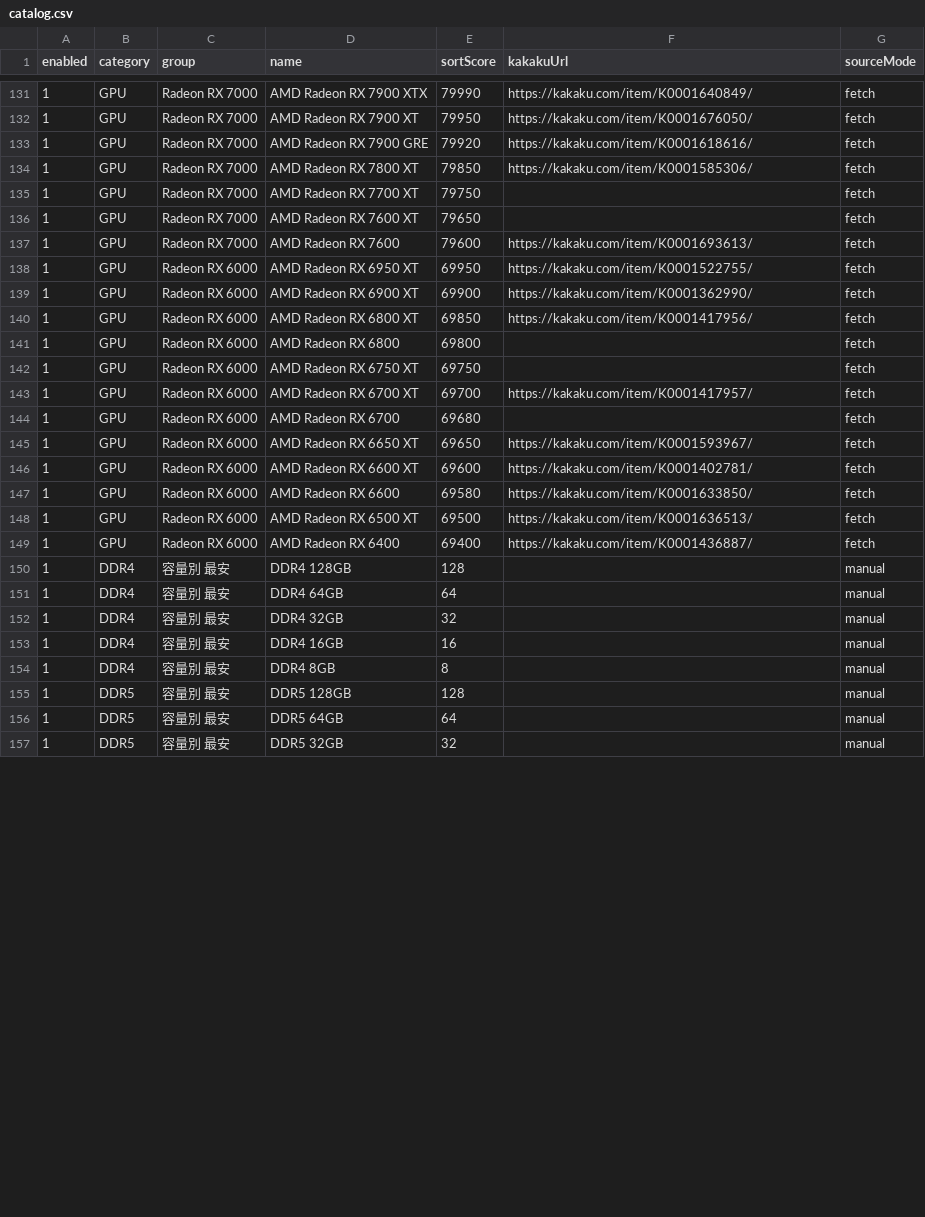
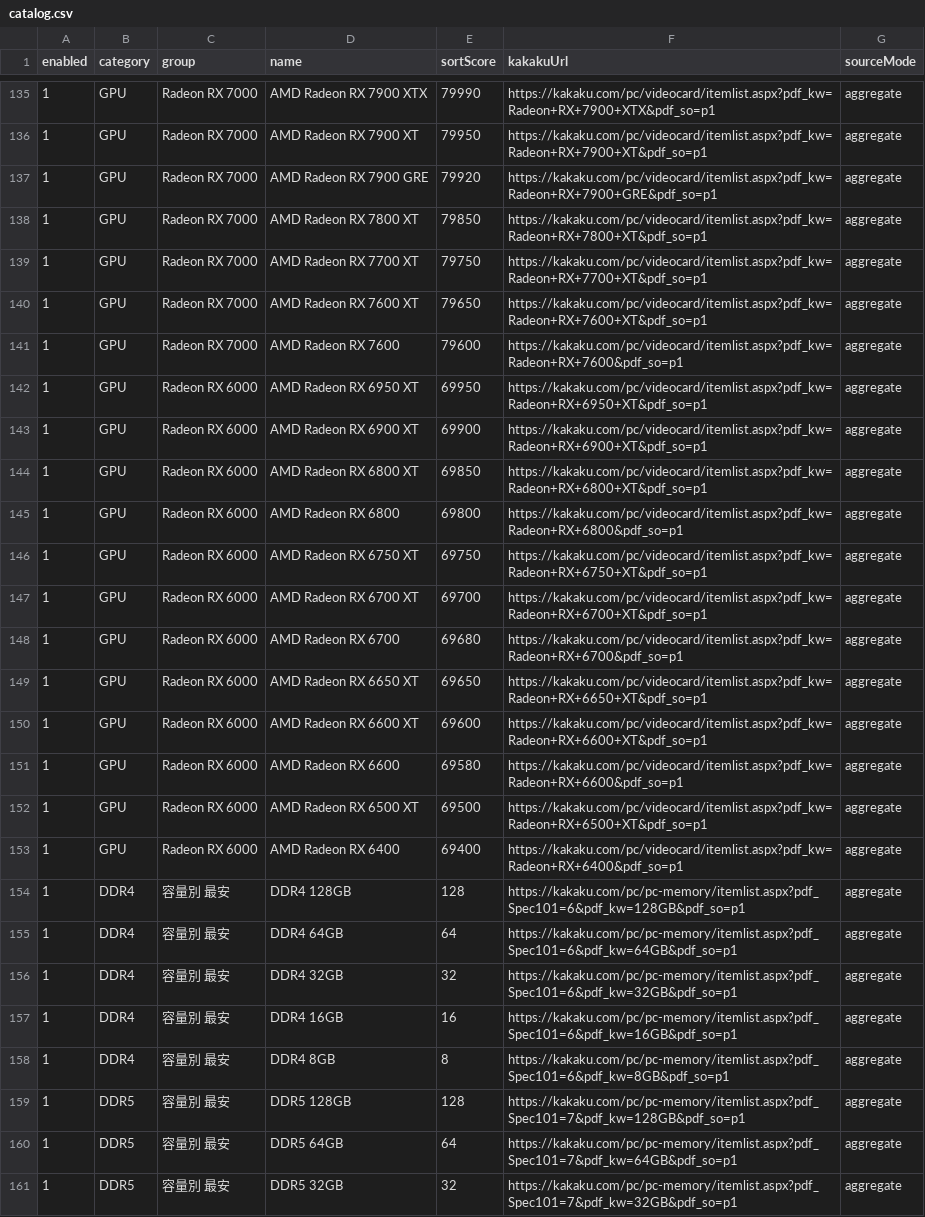
Before and after one commit to Rohusaika/PCparts, a CSV file: Tools/catalog.csv, drawn as a sheet; only a part is shown, gaps mark what is left out; the diff covers the shown part only.

```diff
--- a/Tools/catalog.csv
+++ b/Tools/catalog.csv
@@ -131,27 +135,27 @@
-1,GPU,Radeon RX 7000,AMD Radeon RX 7900 XTX,79990,https://kakaku.com/item/K0001640849/,fetch
-1,GPU,Radeon RX 7000,AMD Radeon RX 7900 XT,79950,https://kakaku.com/item/K0001676050/,fetch
-1,GPU,Radeon RX 7000,AMD Radeon RX 7900 GRE,79920,https://kakaku.com/item/K0001618616/,fetch
-1,GPU,Radeon RX 7000,AMD Radeon RX 7800 XT,79850,https://kakaku.com/item/K0001585306/,fetch
-1,GPU,Radeon RX 7000,AMD Radeon RX 7700 XT,79750,,fetch
-1,GPU,Radeon RX 7000,AMD Radeon RX 7600 XT,79650,,fetch
-1,GPU,Radeon RX 7000,AMD Radeon RX 7600,79600,https://kakaku.com/item/K0001693613/,fetch
-1,GPU,Radeon RX 6000,AMD Radeon RX 6950 XT,69950,https://kakaku.com/item/K0001522755/,fetch
-1,GPU,Radeon RX 6000,AMD Radeon RX 6900 XT,69900,https://kakaku.com/item/K0001362990/,fetch
-1,GPU,Radeon RX 6000,AMD Radeon RX 6800 XT,69850,https://kakaku.com/item/K0001417956/,fetch
-1,GPU,Radeon RX 6000,AMD Radeon RX 6800,69800,,fetch
-1,GPU,Radeon RX 6000,AMD Radeon RX 6750 XT,69750,,fetch
-1,GPU,Radeon RX 6000,AMD Radeon RX 6700 XT,69700,https://kakaku.com/item/K0001417957/,fetch
-1,GPU,Radeon RX 6000,AMD Radeon RX 6700,69680,,fetch
-1,GPU,Radeon RX 6000,AMD Radeon RX 6650 XT,69650,https://kakaku.com/item/K0001593967/,fetch
-1,GPU,Radeon RX 6000,AMD Radeon RX 6600 XT,69600,https://kakaku.com/item/K0001402781/,fetch
-1,GPU,Radeon RX 6000,AMD Radeon RX 6600,69580,https://kakaku.com/item/K0001633850/,fetch
-1,GPU,Radeon RX 6000,AMD Radeon RX 6500 XT,69500,https://kakaku.com/item/K0001636513/,fetch
-1,GPU,Radeon RX 6000,AMD Radeon RX 6400,69400,https://kakaku.com/item/K0001436887/,fetch
-1,DDR4,容量別 最安,DDR4 128GB,128,,manual
-1,DDR4,容量別 最安,DDR4 64GB,64,,manual
-1,DDR4,容量別 最安,DDR4 32GB,32,,manual
-1,DDR4,容量別 最安,DDR4 16GB,16,,manual
-1,DDR4,容量別 最安,DDR4 8GB,8,,manual
-1,DDR5,容量別 最安,DDR5 128GB,128,,manual
-1,DDR5,容量別 最安,DDR5 64GB,64,,manual
-1,DDR5,容量別 最安,DDR5 32GB,32,,manual
+1,GPU,Radeon RX 7000,AMD Radeon RX 7900 XTX,79990,https://kakaku.com/pc/videocard/itemlist.aspx?pdf_kw=Radeon+RX+7900+XTX&pdf_so=p1,aggregate
+1,GPU,Radeon RX 7000,AMD Radeon RX 7900 XT,79950,https://kakaku.com/pc/videocard/itemlist.aspx?pdf_kw=Radeon+RX+7900+XT&pdf_so=p1,aggregate
+1,GPU,Radeon RX 7000,AMD Radeon RX 7900 GRE,79920,https://kakaku.com/pc/videocard/itemlist.aspx?pdf_kw=Radeon+RX+7900+GRE&pdf_so=p1,aggregate
+1,GPU,Radeon RX 7000,AMD Radeon RX 7800 XT,79850,https://kakaku.com/pc/videocard/itemlist.aspx?pdf_kw=Radeon+RX+7800+XT&pdf_so=p1,aggregate
+1,GPU,Radeon RX 7000,AMD Radeon RX 7700 XT,79750,https://kakaku.com/pc/videocard/itemlist.aspx?pdf_kw=Radeon+RX+7700+XT&pdf_so=p1,aggregate
+1,GPU,Radeon RX 7000,AMD Radeon RX 7600 XT,79650,https://kakaku.com/pc/videocard/itemlist.aspx?pdf_kw=Radeon+RX+7600+XT&pdf_so=p1,aggregate
+1,GPU,Radeon RX 7000,AMD Radeon RX 7600,79600,https://kakaku.com/pc/videocard/itemlist.aspx?pdf_kw=Radeon+RX+7600&pdf_so=p1,aggregate
+1,GPU,Radeon RX 6000,AMD Radeon RX 6950 XT,69950,https://kakaku.com/pc/videocard/itemlist.aspx?pdf_kw=Radeon+RX+6950+XT&pdf_so=p1,aggregate
+1,GPU,Radeon RX 6000,AMD Radeon RX 6900 XT,69900,https://kakaku.com/pc/videocard/itemlist.aspx?pdf_kw=Radeon+RX+6900+XT&pdf_so=p1,aggregate
+1,GPU,Radeon RX 6000,AMD Radeon RX 6800 XT,69850,https://kakaku.com/pc/videocard/itemlist.aspx?pdf_kw=Radeon+RX+6800+XT&pdf_so=p1,aggregate
+1,GPU,Radeon RX 6000,AMD Radeon RX 6800,69800,https://kakaku.com/pc/videocard/itemlist.aspx?pdf_kw=Radeon+RX+6800&pdf_so=p1,aggregate
+1,GPU,Radeon RX 6000,AMD Radeon RX 6750 XT,69750,https://kakaku.com/pc/videocard/itemlist.aspx?pdf_kw=Radeon+RX+6750+XT&pdf_so=p1,aggregate
+1,GPU,Radeon RX 6000,AMD Radeon RX 6700 XT,69700,https://kakaku.com/pc/videocard/itemlist.aspx?pdf_kw=Radeon+RX+6700+XT&pdf_so=p1,aggregate
+1,GPU,Radeon RX 6000,AMD Radeon RX 6700,69680,https://kakaku.com/pc/videocard/itemlist.aspx?pdf_kw=Radeon+RX+6700&pdf_so=p1,aggregate
+1,GPU,Radeon RX 6000,AMD Radeon RX 6650 XT,69650,https://kakaku.com/pc/videocard/itemlist.aspx?pdf_kw=Radeon+RX+6650+XT&pdf_so=p1,aggregate
+1,GPU,Radeon RX 6000,AMD Radeon RX 6600 XT,69600,https://kakaku.com/pc/videocard/itemlist.aspx?pdf_kw=Radeon+RX+6600+XT&pdf_so=p1,aggregate
+1,GPU,Radeon RX 6000,AMD Radeon RX 6600,69580,https://kakaku.com/pc/videocard/itemlist.aspx?pdf_kw=Radeon+RX+6600&pdf_so=p1,aggregate
+1,GPU,Radeon RX 6000,AMD Radeon RX 6500 XT,69500,https://kakaku.com/pc/videocard/itemlist.aspx?pdf_kw=Radeon+RX+6500+XT&pdf_so=p1,aggregate
+1,GPU,Radeon RX 6000,AMD Radeon RX 6400,69400,https://kakaku.com/pc/videocard/itemlist.aspx?pdf_kw=Radeon+RX+6400&pdf_so=p1,aggregate
+1,DDR4,容量別 最安,DDR4 128GB,128,https://kakaku.com/pc/pc-memory/itemlist.aspx?pdf_Spec101=6&pdf_kw=128GB&pdf_so=p1,aggregate
+1,DDR4,容量別 最安,DDR4 64GB,64,https://kakaku.com/pc/pc-memory/itemlist.aspx?pdf_Spec101=6&pdf_kw=64GB&pdf_so=p1,aggregate
+1,DDR4,容量別 最安,DDR4 32GB,32,https://kakaku.com/pc/pc-memory/itemlist.aspx?pdf_Spec101=6&pdf_kw=32GB&pdf_so=p1,aggregate
+1,DDR4,容量別 最安,DDR4 16GB,16,https://kakaku.com/pc/pc-memory/itemlist.aspx?pdf_Spec101=6&pdf_kw=16GB&pdf_so=p1,aggregate
+1,DDR4,容量別 最安,DDR4 8GB,8,https://kakaku.com/pc/pc-memory/itemlist.aspx?pdf_Spec101=6&pdf_kw=8GB&pdf_so=p1,aggregate
+1,DDR5,容量別 最安,DDR5 128GB,128,https://kakaku.com/pc/pc-memory/itemlist.aspx?pdf_Spec101=7&pdf_kw=128GB&pdf_so=p1,aggregate
+1,DDR5,容量別 最安,DDR5 64GB,64,https://kakaku.com/pc/pc-memory/itemlist.aspx?pdf_Spec101=7&pdf_kw=64GB&pdf_so=p1,aggregate
+1,DDR5,容量別 最安,DDR5 32GB,32,https://kakaku.com/pc/pc-memory/itemlist.aspx?pdf_Spec101=7&pdf_kw=32GB&pdf_so=p1,aggregate
```
Also changed, not shown: 4 added rows and 90 edited cells elsewhere in this file, 5 other files.
